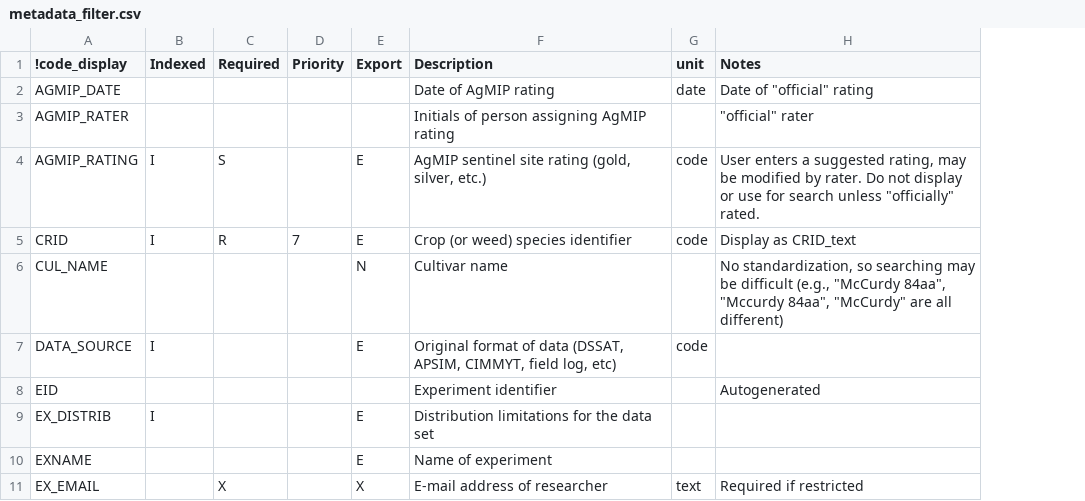
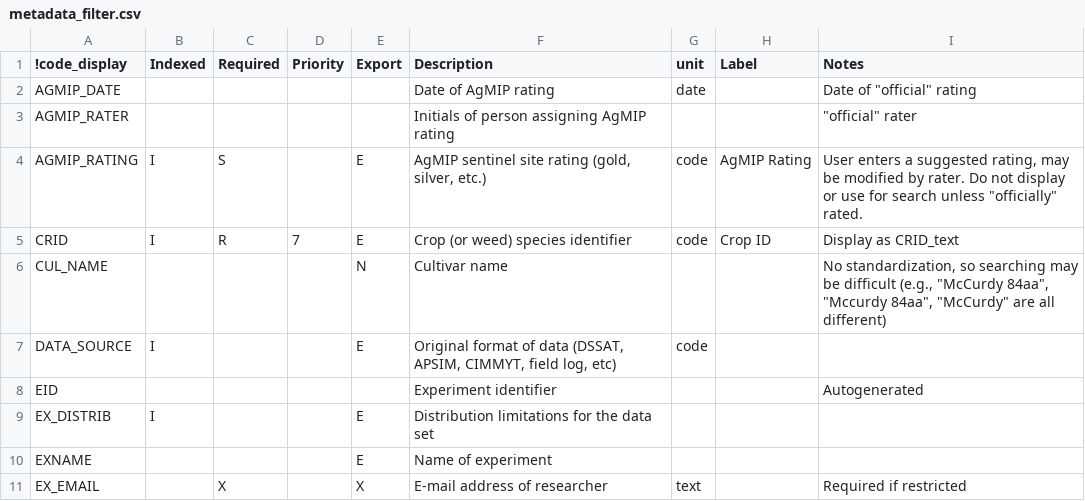
Before and after one commit to agmip/ace-core, a CSV file: src/main/resources/metadata_filter.csv, drawn as a sheet; only a part is shown; the diff names each change by its address in the sheet, - before the commit and + after, or states it on an @@ line.

```diff
--- a/src/main/resources/metadata_filter.csv
+++ b/src/main/resources/metadata_filter.csv
+column H (Label), rows 4-5: AgMIP Rating | Crop ID
```
Also changed, not shown: src/main/resources/pathfinder.csv.
